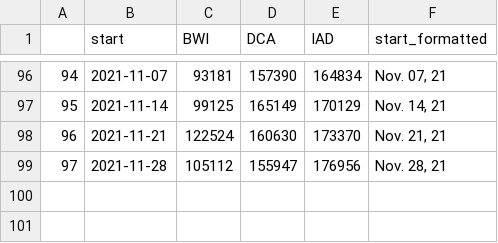
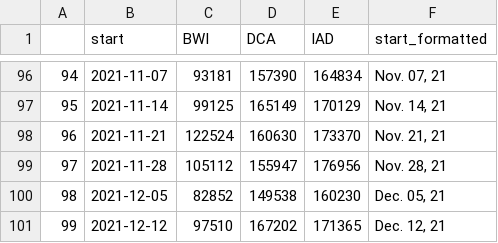
Before and after one commit to aadittambe/thanksgiving-travel, a CSV file: dc-data/final/final.csv, drawn as a sheet; only a part is shown, gaps mark what is left out.

```diff
--- a/dc-data/final/final.csv
+++ b/dc-data/final/final.csv
@@ -99 +99,3 @@
 97,2021-11-28,105112,155947,176956,"Nov. 28, 21"
+98,2021-12-05,82852,149538,160230,"Dec. 05, 21"
+99,2021-12-12,97510,167202,171365,"Dec. 12, 21"
```
Also changed, not shown: 5 other files.
